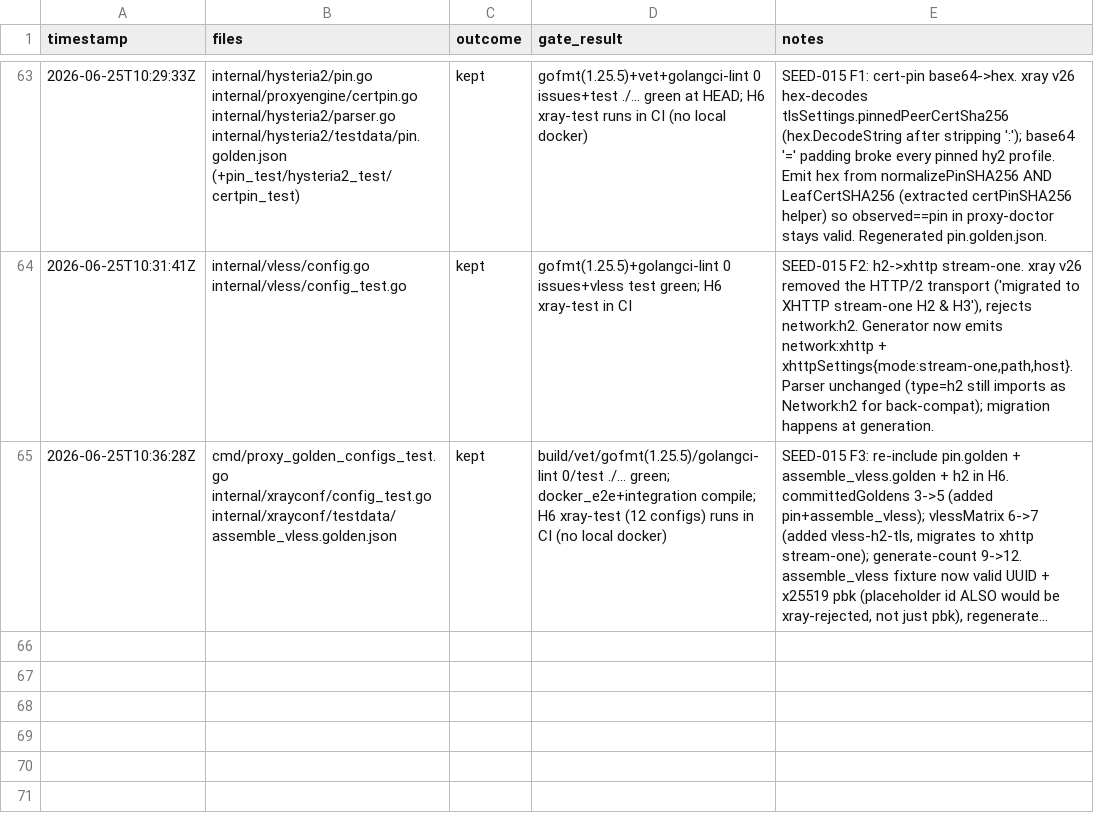
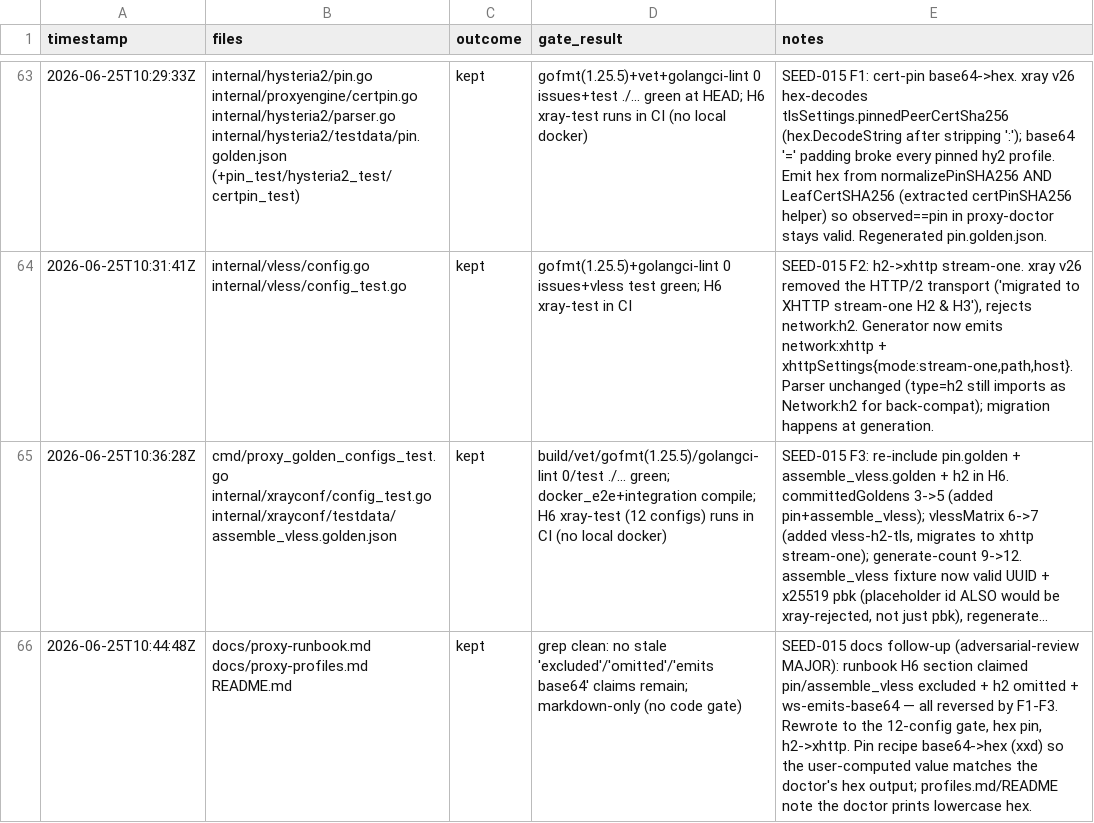
Before and after one commit to rtxnik/workspace-cli, a TSV file: .planning/LEDGER.tsv, drawn as a sheet; only a part is shown, gaps mark what is left out; long unchanged cells end in …; the diff names each change by its address in the sheet, - before the commit and + after, or states it on an @@ line.

Commit message:
docs(proxy): align runbook/README with hex pin + h2→xhttp + H6 set
The cert-pin (hex) and h2→xhttp fixes left the operator docs describing
the old, now-reversed behavior. Bring them into line:

- proxy-runbook H6 coverage: the gate now feeds all five committed
  goldens (incl. pin + assemble_vless) and a 7-transport VLESS matrix
  (incl. h2) — 12 configs; the pin is emitted hex; h2 is migrated to
  XHTTP stream-one. Removed the "deliberately excluded / omitted /
  emits base64" wording.
- pin recipe: emit lowercase hex (xxd) instead of base64 so the value a
  user computes matches what `ws proxy doctor` prints and `ws` stores.
- proxy-profiles.md / README: note the doctor prints lowercase hex
  (input still accepts hex-colon / bare hex / base64).

```diff
--- a/.planning/LEDGER.tsv
+++ b/.planning/LEDGER.tsv
+row 66: 2026-06-25T10:44:48Z | docs/proxy-runbook.md docs/proxy-profiles.md README.md | kept | grep clean: no stale 'excluded'/'omitted'/'emits base64' claims remain; markdown-only (no code gate) | SEED-015 docs follow-up (adversarial-review MAJOR): runbook H6 section claimed pin/assemble_vless excluded + h2 omitted + ws-emits-base64 — all reversed by F1-F3. Rewrote to the 12-config gate, hex pin, h2->xhttp. Pin recipe base64->hex (xxd) so the user-computed value matches the doctor's hex output; profiles.md/README note the doctor prints lowercase hex.
```
Also changed, not shown: 3 other files.
